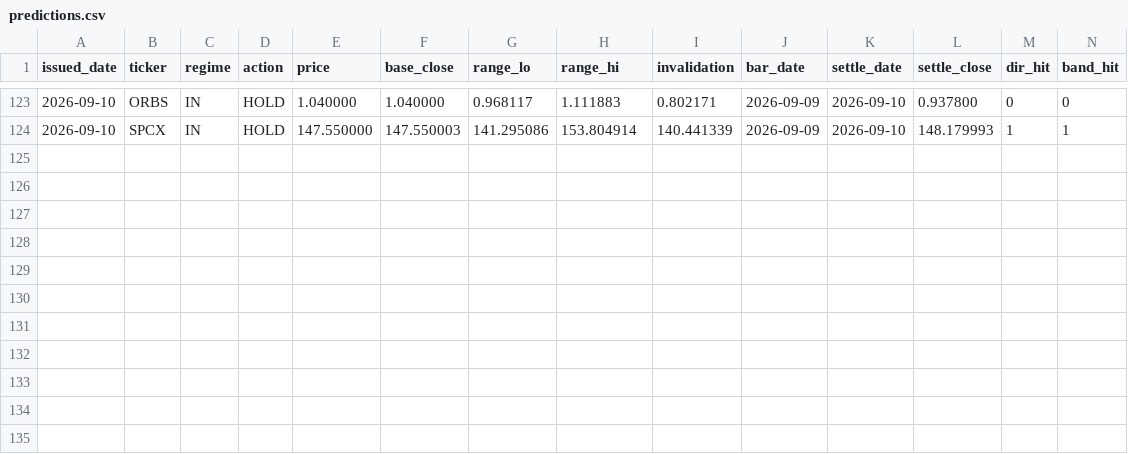
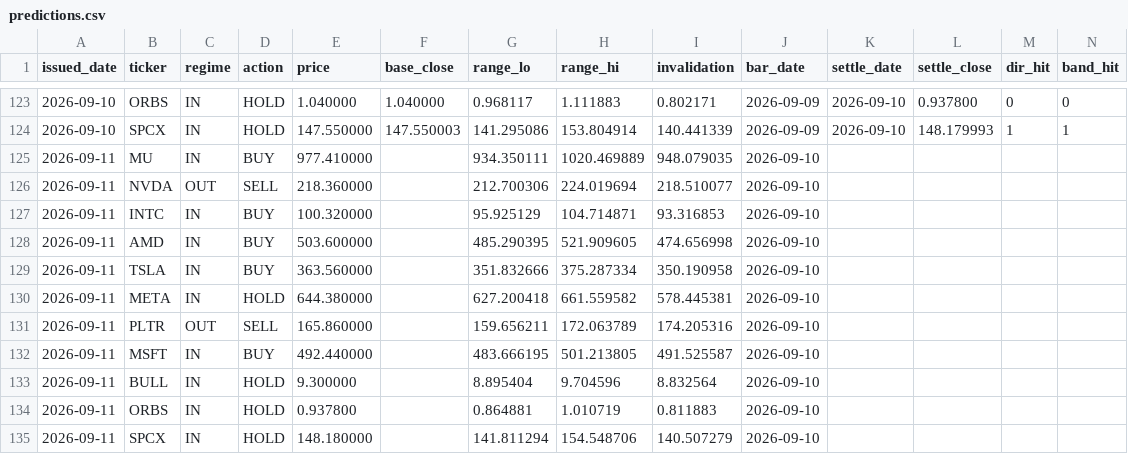
Before and after one commit to cyyaddsg-git/i004-market-bars, a CSV file: data/predictions.csv, drawn as a sheet; only a part is shown, gaps mark what is left out; the diff names each change by its address in the sheet, - before the commit and + after, or states it on an @@ line.

```diff
--- a/data/predictions.csv
+++ b/data/predictions.csv
+row 125: 2026-09-11 | MU | IN | BUY | 977.410000 |  | 934.350111 | 1020.469889 | 948.079035 | 2026-09-10
+row 126: 2026-09-11 | NVDA | OUT | SELL | 218.360000 |  | 212.700306 | 224.019694 | 218.510077 | 2026-09-10
+row 127: 2026-09-11 | INTC | IN | BUY | 100.320000 |  | 95.925129 | 104.714871 | 93.316853 | 2026-09-10
+row 128: 2026-09-11 | AMD | IN | BUY | 503.600000 |  | 485.290395 | 521.909605 | 474.656998 | 2026-09-10
+row 129: 2026-09-11 | TSLA | IN | BUY | 363.560000 |  | 351.832666 | 375.287334 | 350.190958 | 2026-09-10
+row 130: 2026-09-11 | META | IN | HOLD | 644.380000 |  | 627.200418 | 661.559582 | 578.445381 | 2026-09-10
+row 131: 2026-09-11 | PLTR | OUT | SELL | 165.860000 |  | 159.656211 | 172.063789 | 174.205316 | 2026-09-10
+row 132: 2026-09-11 | MSFT | IN | BUY | 492.440000 |  | 483.666195 | 501.213805 | 491.525587 | 2026-09-10
+row 133: 2026-09-11 | BULL | IN | HOLD | 9.300000 |  | 8.895404 | 9.704596 | 8.832564 | 2026-09-10
+row 134: 2026-09-11 | ORBS | IN | HOLD | 0.937800 |  | 0.864881 | 1.010719 | 0.811883 | 2026-09-10
+row 135: 2026-09-11 | SPCX | IN | HOLD | 148.180000 |  | 141.811294 | 154.548706 | 140.507279 | 2026-09-10
```
Also changed, not shown: data/orders.csv, 3 other files.
